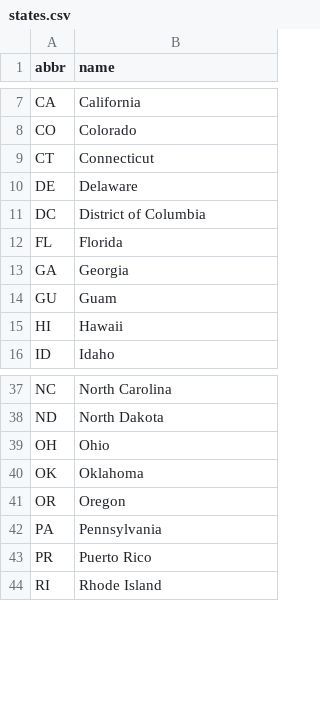
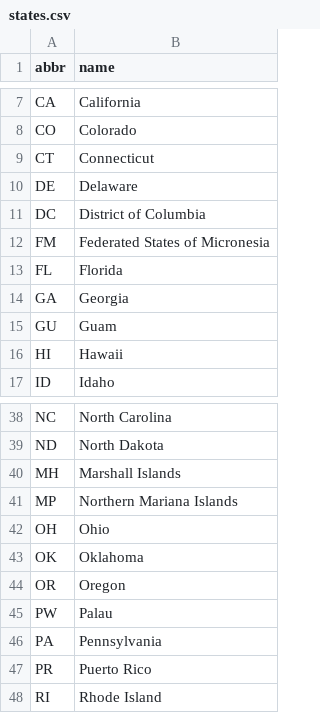
Before and after one commit to RTICWDT/college-scorecard, a CSV file: _data/states.csv, drawn as a sheet; only a part is shown, gaps mark what is left out.

Commit message:
Add outlying territories to state location select menu

```diff
--- a/_data/states.csv
+++ b/_data/states.csv
@@ -11,2 +11,3 @@ DE,Delaware
 DC,District of Columbia
+FM,Federated States of Micronesia
 FL,Florida
@@ -38,2 +39,4 @@ NC,North Carolina
 ND,North Dakota
+MH, Marshall Islands
+MP,Northern Mariana Islands
 OH,Ohio
@@ -41,2 +44,3 @@ OK,Oklahoma
 OR,Oregon
+PW,Palau
 PA,Pennsylvania
```
